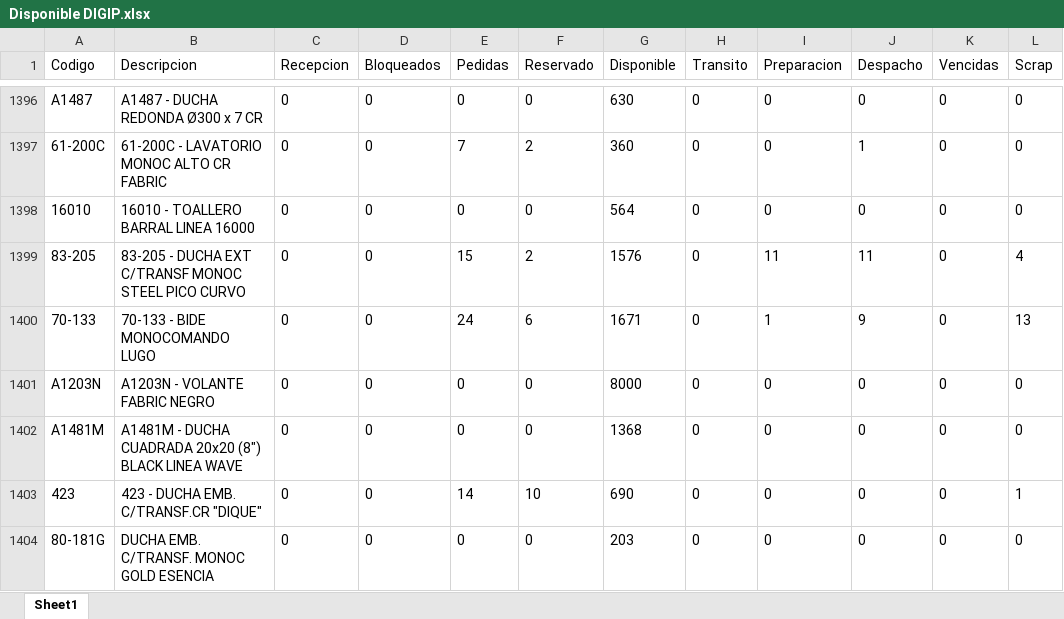
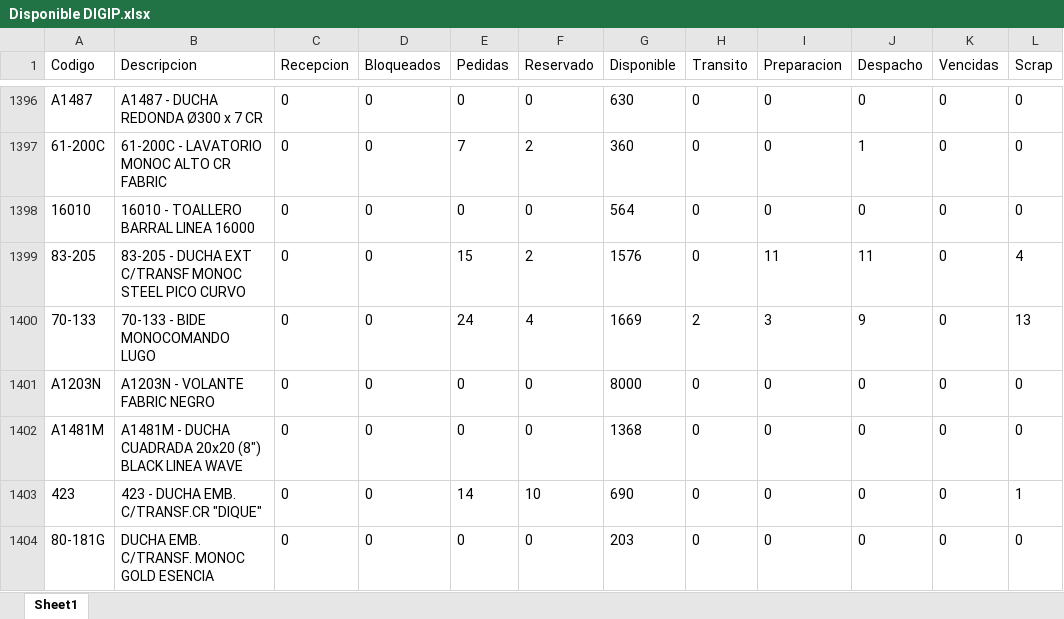
Before and after one commit to IvanGoyena/Logistica-Peirano, an Excel workbook: Data_WMS/Disponible DIGIP.xlsx, sheet Sheet1, drawn as a sheet; only a part is shown, gaps mark what is left out; values as stored, in another font and other column widths than the file's, no borders; the diff covers the shown part only; the diff names each change by its address in the sheet, - before the commit and + after, or states it on an @@ line.

Commit message:
Actualización automática WMS - Disponible DIGIP - 31/10/2026 09:17:41

```diff
--- a/Data_WMS/Disponible DIGIP.xlsx (sheet Sheet1)
+++ b/Data_WMS/Disponible DIGIP.xlsx (sheet Sheet1)
-F1400 (Reservado): 6
+F1400 (Reservado): 4
-G1400 (Disponible): 1671
+G1400 (Disponible): 1669
-H1400 (Transito): 0
+H1400 (Transito): 2
-I1400 (Preparacion): 1
+I1400 (Preparacion): 3
```
Also changed, not shown: 1 moved row and 66 edited cells elsewhere in this sheet.
